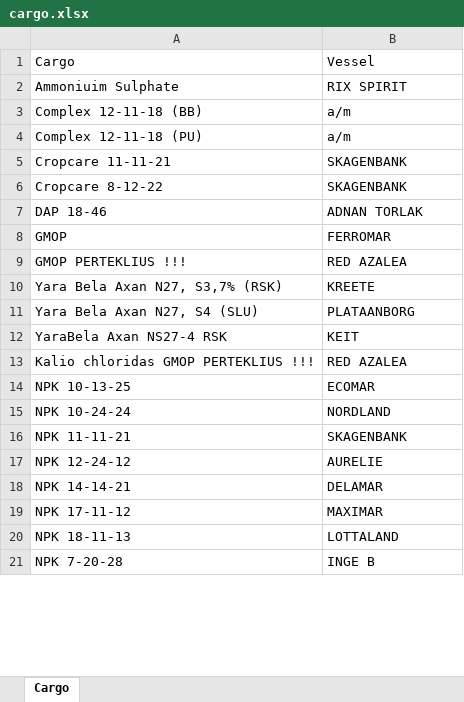
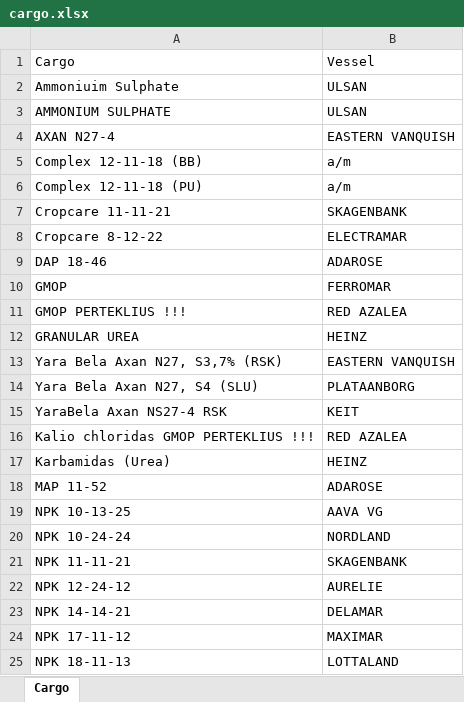
Before and after one commit to TheSkiv/BPAgent, an Excel workbook: config/cargo.xlsx, sheet Cargo, drawn as a sheet; only a part is shown; the shorter side is filled out with more unchanged rows; values as stored, in another font and other column widths than the file's, no borders; addresses are those after the commit; the diff covers the shown part only; the diff names each change by its address in the sheet, - before the commit and + after, or states it on an @@ line.

```diff
--- a/config/cargo.xlsx (sheet Cargo)
+++ b/config/cargo.xlsx (sheet Cargo)
-B2: RIX SPIRIT
+B2: ULSAN
+row 3: AMMONIUM SULPHATE | ULSAN
+row 4: AXAN N27-4 | EASTERN VANQUISH
-B8: SKAGENBANK
+B8: ELECTRAMAR
-B9: ADNAN TORLAK
+B9: ADAROSE
+row 12: GRANULAR UREA | HEINZ
-B13: KREETE
+B13: EASTERN VANQUISH
+row 17: Karbamidas (Urea) | HEINZ
+row 18: MAP 11-52 | ADAROSE
-B19: ECOMAR
+B19: AAVA VG
```
Also changed, not shown: 4 edited cells elsewhere in this sheet, 8 other files.
